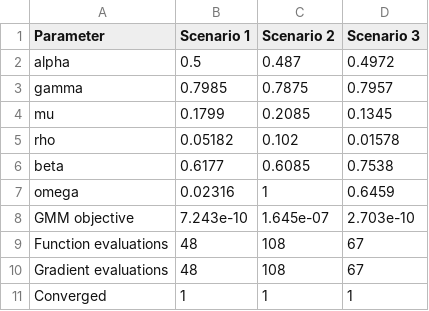
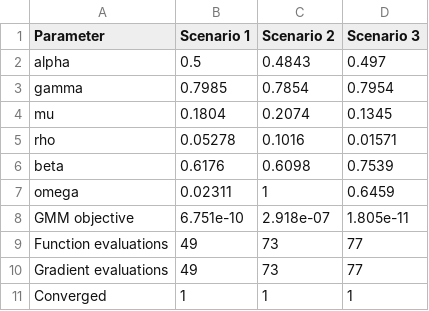
Before and after one commit to Helenaarruda/IO, a CSV file: pset_1/output/gmm_estimation_results_conduct.csv, drawn as a sheet.

```diff
--- a/pset_1/output/gmm_estimation_results_conduct.csv
+++ b/pset_1/output/gmm_estimation_results_conduct.csv
@@ -1,11 +1,11 @@
 Parameter,Scenario 1,Scenario 2,Scenario 3
-alpha,0.5,0.487,0.4972
-gamma,0.7985,0.7875,0.7957
-mu,0.1799,0.2085,0.1345
-rho,0.05182,0.102,0.01578
-beta,0.6177,0.6085,0.7538
-omega,0.02316,1,0.6459
-GMM objective,7.243e-10,1.645e-07,2.703e-10
-Function evaluations,48,108,67
-Gradient evaluations,48,108,67
+alpha,0.5,0.4843,0.497
+gamma,0.7985,0.7854,0.7954
+mu,0.1804,0.2074,0.1345
+rho,0.05278,0.1016,0.01571
+beta,0.6176,0.6098,0.7539
+omega,0.02311,1,0.6459
+GMM objective,6.751e-10,2.918e-07,1.805e-11
+Function evaluations,49,73,77
+Gradient evaluations,49,73,77
 Converged,1,1,1
```
Also changed, not shown: pset_1/output/gmm_estimation_results_monopsony.csv, pset_1/output/gmm_estimation_results_wagetaking.csv, 7 other files.
